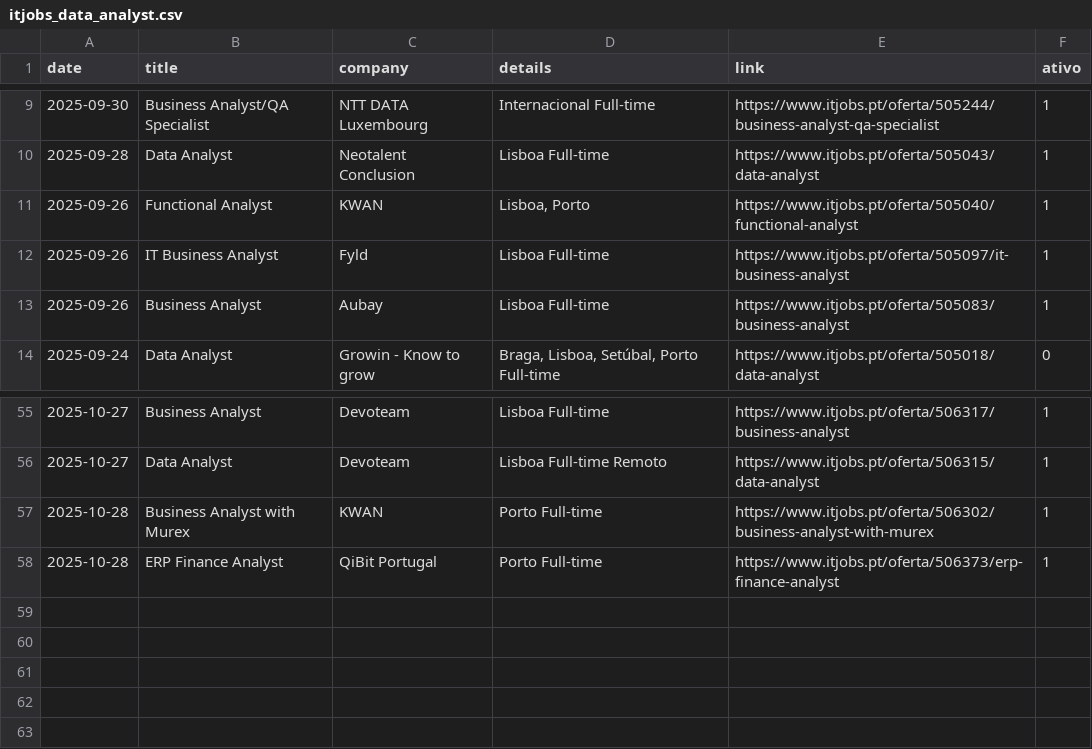
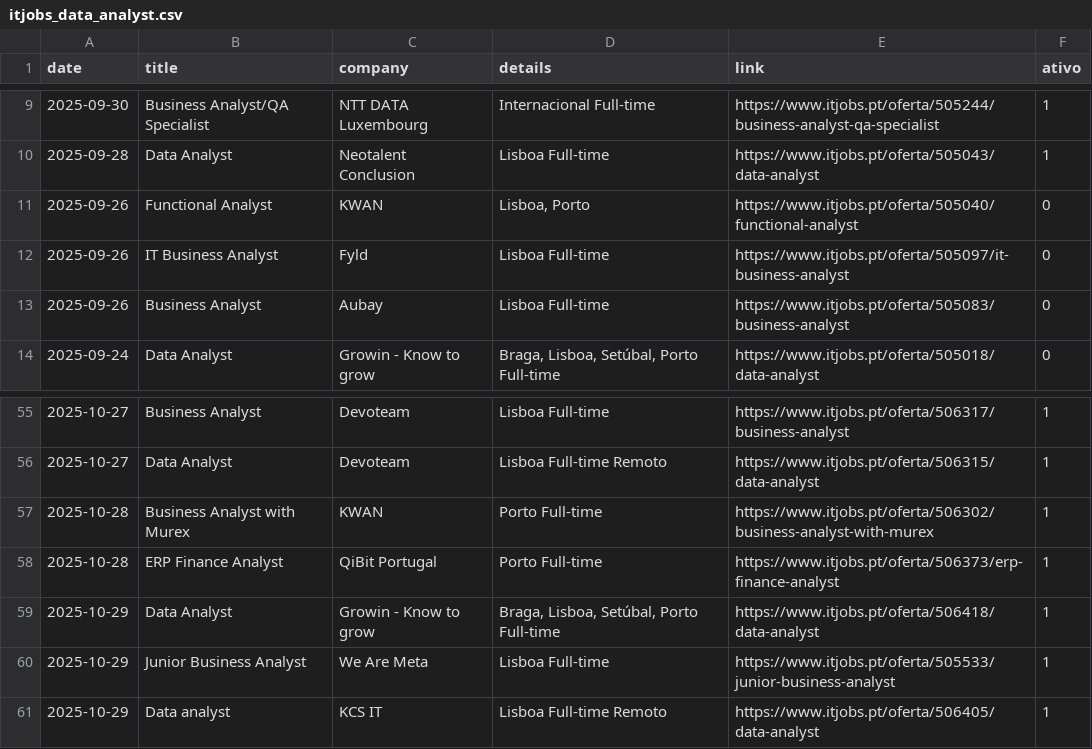
Before and after one commit to E-man85/itjobs-data-automation, a CSV file: itjobs_data_analyst.csv, drawn as a sheet; only a part is shown, gaps mark what is left out.

```diff
--- a/itjobs_data_analyst.csv
+++ b/itjobs_data_analyst.csv
@@ -10,5 +10,5 @@
 2025-09-28,Data Analyst,Neotalent Conclusion,Lisboa Full-time,https://www.itjobs.pt/oferta/505043/data-analyst,1
-2025-09-26,Functional Analyst,KWAN,"Lisboa, Porto",https://www.itjobs.pt/oferta/505040/functional-analyst,1
-2025-09-26,IT Business Analyst,Fyld,Lisboa Full-time,https://www.itjobs.pt/oferta/505097/it-business-analyst,1
-2025-09-26,Business Analyst,Aubay,Lisboa Full-time,https://www.itjobs.pt/oferta/505083/business-analyst,1
+2025-09-26,Functional Analyst,KWAN,"Lisboa, Porto",https://www.itjobs.pt/oferta/505040/functional-analyst,0
+2025-09-26,IT Business Analyst,Fyld,Lisboa Full-time,https://www.itjobs.pt/oferta/505097/it-business-analyst,0
+2025-09-26,Business Analyst,Aubay,Lisboa Full-time,https://www.itjobs.pt/oferta/505083/business-analyst,0
 2025-09-24,Data Analyst,Growin - Know to grow,"Braga, Lisboa, Setúbal, Porto Full-time",https://www.itjobs.pt/oferta/505018/data-analyst,0
@@ -58 +58,4 @@
 2025-10-28,ERP Finance Analyst,QiBit Portugal,Porto Full-time,https://www.itjobs.pt/oferta/506373/erp-finance-analyst,1
+2025-10-29,Data Analyst,Growin - Know to grow,"Braga, Lisboa, Setúbal, Porto Full-time",https://www.itjobs.pt/oferta/506418/data-analyst,1
+2025-10-29,Junior Business Analyst,We Are Meta,Lisboa Full-time,https://www.itjobs.pt/oferta/505533/junior-business-analyst,1
+2025-10-29,Data analyst,KCS IT,Lisboa Full-time Remoto,https://www.itjobs.pt/oferta/506405/data-analyst,1
```
